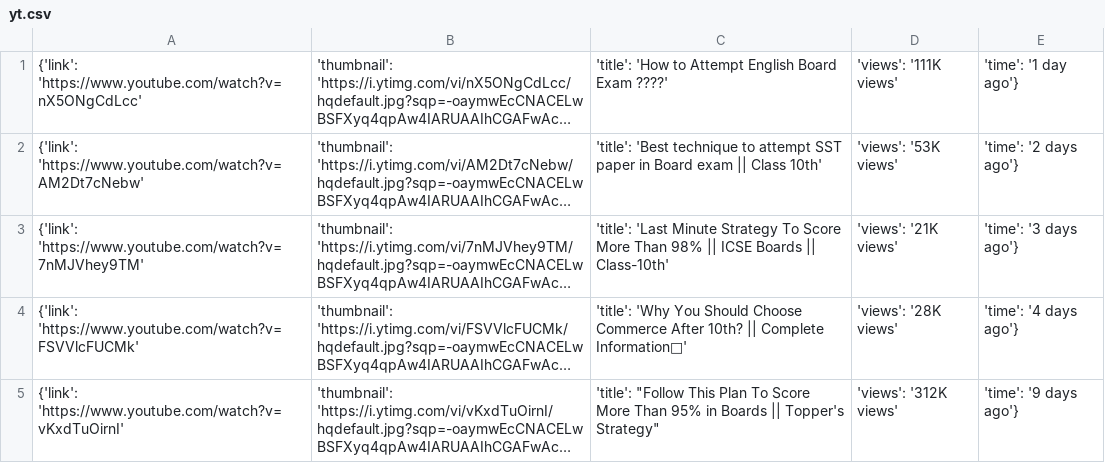
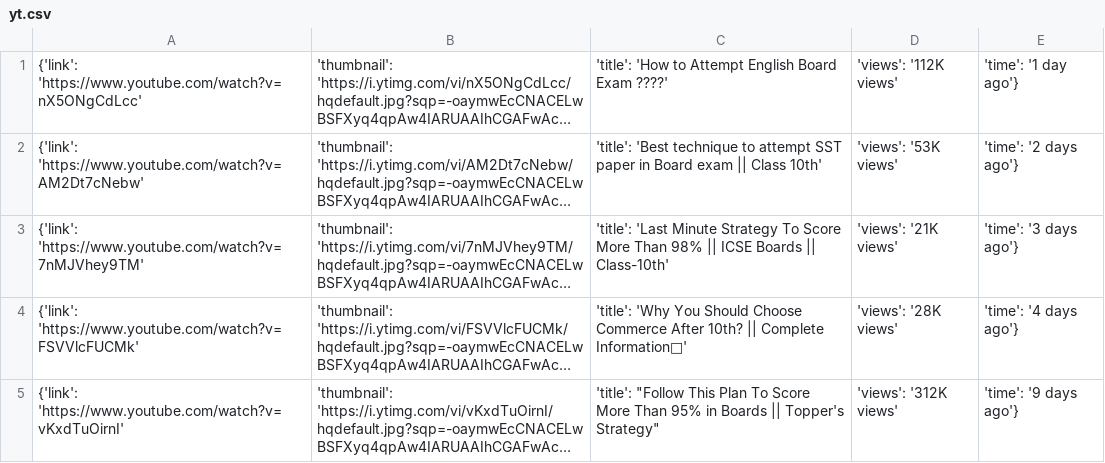
Before and after one commit to adityaazad79/Youtube_Channel_Scraping_with_AWS_Deployment, a CSV file: yt.csv, drawn as a sheet; long unchanged cells end in …; the diff names each change by its address in the sheet, - before the commit and + after, or states it on an @@ line.

```diff
--- a/yt.csv
+++ b/yt.csv
-D1: 'views': '111K views'
+D1: 'views': '112K views'
```
Also changed, not shown: 2 other files.
